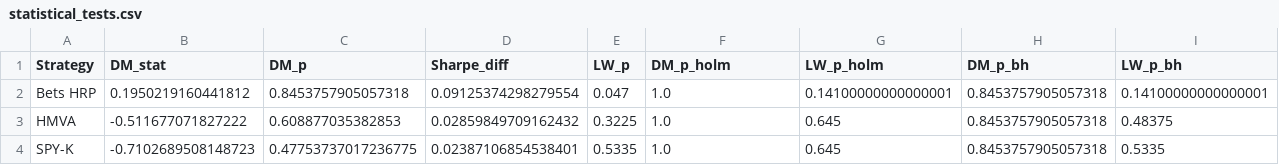
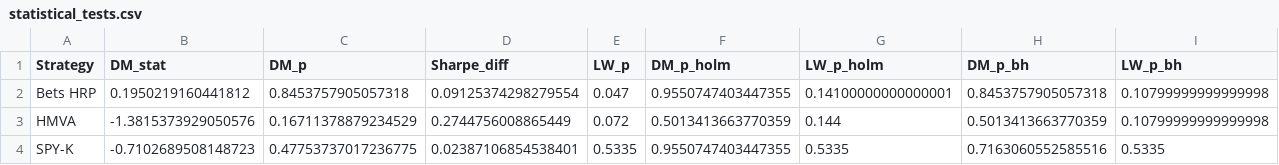
Before and after one commit to Developer-KI/BSc-Thesis, a CSV file: results/crsp_lb252/statistical_tests.csv, drawn as a sheet.

```diff
--- a/results/crsp_lb252/statistical_tests.csv
+++ b/results/crsp_lb252/statistical_tests.csv
@@ -1,4 +1,4 @@
 Strategy,DM_stat,DM_p,Sharpe_diff,LW_p,DM_p_holm,LW_p_holm,DM_p_bh,LW_p_bh
-Bets HRP,0.1950219160441812,0.8453757905057318,0.09125374298279554,0.047,1.0,0.14100000000000001,0.8453757905057318,0.14100000000000001
-HMVA,-0.511677071827222,0.608877035382853,0.02859849709162432,0.3225,1.0,0.645,0.8453757905057318,0.48375
-SPY-K,-0.7102689508148723,0.47753737017236775,0.02387106854538401,0.5335,1.0,0.645,0.8453757905057318,0.5335
+Bets HRP,0.1950219160441812,0.8453757905057318,0.09125374298279554,0.047,0.9550747403447355,0.14100000000000001,0.8453757905057318,0.10799999999999998
+HMVA,-1.3815373929050576,0.16711378879234529,0.2744756008865449,0.072,0.5013413663770359,0.144,0.5013413663770359,0.10799999999999998
+SPY-K,-0.7102689508148723,0.47753737017236775,0.02387106854538401,0.5335,0.9550747403447355,0.5335,0.7163060552585516,0.5335
```
Also changed, not shown: results/crsp_lb126/daily_excess_returns.csv, results/crsp_lb126/statistical_tests.csv, 25 other files.
